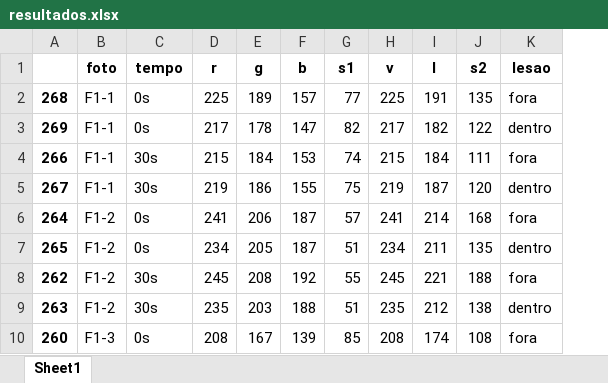
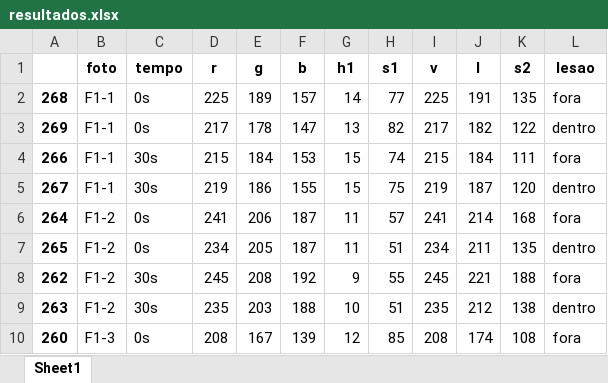
Before and after one commit to wilbertdener/adhans2.0, an Excel workbook: resultados.xlsx, sheet Sheet1, drawn as a sheet; only a part is shown; values as stored, in another font and other column widths than the file's, no borders; the diff names each change by its address in the sheet, - before the commit and + after, or states it on an @@ line.

```diff
--- a/resultados.xlsx (sheet Sheet1)
+++ b/resultados.xlsx (sheet Sheet1)
+column G (h1), rows 2-10: 14 | 13 | 15 | 15 | 11 | 11 | 9 | 10 | 12
```
Also changed, not shown: Nova pasta/resultados.xlsx, 5 other files.
